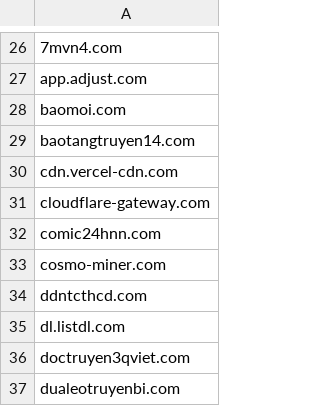
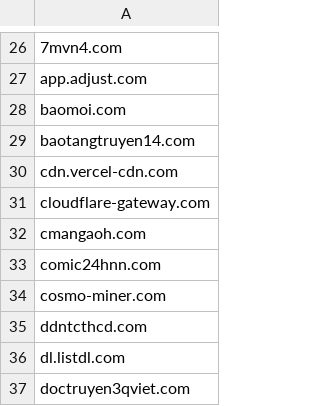
Before and after one commit to FlashStartDNS/dian, a CSV file: WhiteDNS.csv, drawn as a sheet; only a part is shown, gaps mark what is left out; the shorter side is filled out with more unchanged rows; the diff names each change by its address in the sheet, - before the commit and + after, or states it on an @@ line.

Commit message:
WhiteDNS.csv: Newly Seen Domains 70
cmangaoh.com

```diff
--- a/WhiteDNS.csv
+++ b/WhiteDNS.csv
+row 32: cmangaoh.com
```
